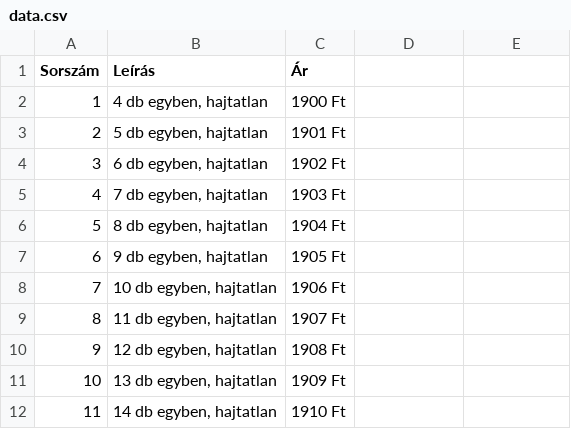
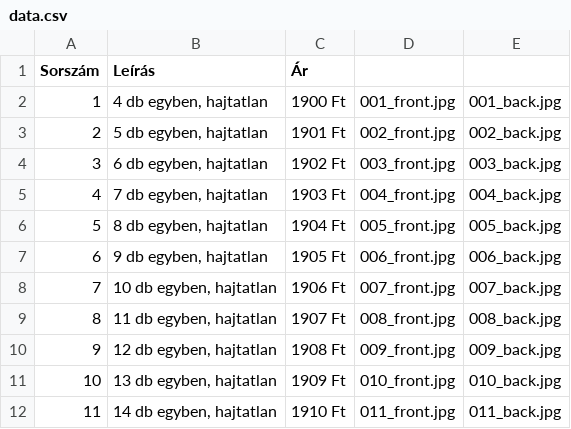
Before and after one commit to KRIPO381/NOTGELD, a CSV file: data.csv, drawn as a sheet; the diff names each change by its address in the sheet, - before the commit and + after, or states it on an @@ line.

Commit message:
Add files via upload

```diff
--- a/data.csv
+++ b/data.csv
-D2: (empty)
+D2: 001_front.jpg
-E2: (empty)
+E2: 001_back.jpg
-D3: (empty)
+D3: 002_front.jpg
-E3: (empty)
+E3: 002_back.jpg
-D4: (empty)
+D4: 003_front.jpg
-E4: (empty)
+E4: 003_back.jpg
-D5: (empty)
+D5: 004_front.jpg
-E5: (empty)
+E5: 004_back.jpg
-D6: (empty)
+D6: 005_front.jpg
-E6: (empty)
+E6: 005_back.jpg
-D7: (empty)
+D7: 006_front.jpg
-E7: (empty)
+E7: 006_back.jpg
-D8: (empty)
+D8: 007_front.jpg
-E8: (empty)
+E8: 007_back.jpg
-D9: (empty)
+D9: 008_front.jpg
-E9: (empty)
+E9: 008_back.jpg
-D10: (empty)
+D10: 009_front.jpg
-E10: (empty)
+E10: 009_back.jpg
-D11: (empty)
+D11: 010_front.jpg
-E11: (empty)
+E11: 010_back.jpg
-D12: (empty)
+D12: 011_front.jpg
-E12: (empty)
+E12: 011_back.jpg
```
